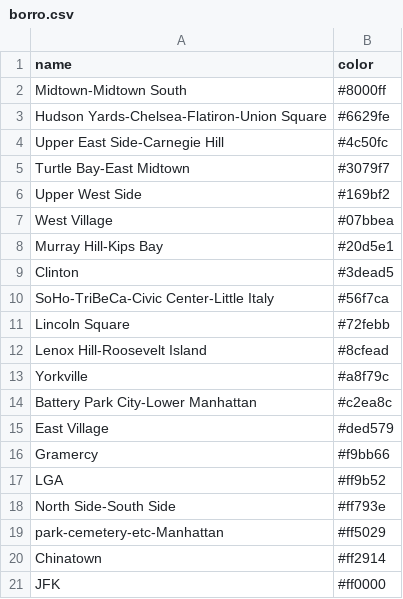
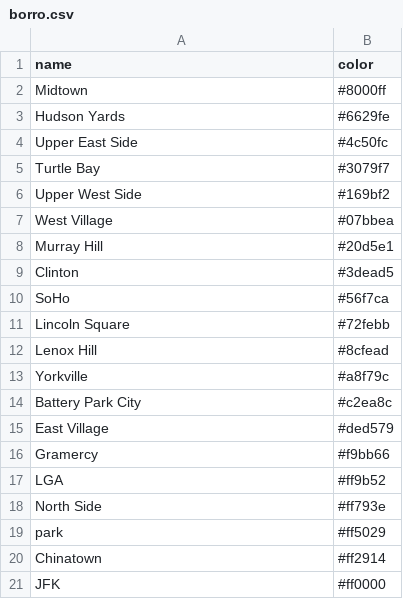
Before and after one commit to jfried23/nyc_taxi, a CSV file: html/chord_example/borro.csv, drawn as a sheet.

```diff
--- a/html/chord_example/borro.csv
+++ b/html/chord_example/borro.csv
@@ -1,15 +1,15 @@
 name,color
-Midtown-Midtown South,#8000ff
-Hudson Yards-Chelsea-Flatiron-Union Square,#6629fe
-Upper East Side-Carnegie Hill,#4c50fc
-Turtle Bay-East Midtown,#3079f7
+Midtown,#8000ff
+Hudson Yards,#6629fe
+Upper East Side,#4c50fc
+Turtle Bay,#3079f7
 Upper West Side,#169bf2
 West Village,#07bbea
-Murray Hill-Kips Bay,#20d5e1
+Murray Hill,#20d5e1
 Clinton,#3dead5
-SoHo-TriBeCa-Civic Center-Little Italy,#56f7ca
+SoHo,#56f7ca
 Lincoln Square,#72febb
-Lenox Hill-Roosevelt Island,#8cfead
+Lenox Hill,#8cfead
 Yorkville,#a8f79c
-Battery Park City-Lower Manhattan,#c2ea8c
+Battery Park City,#c2ea8c
 East Village,#ded579
@@ -17,4 +17,4 @@ Gramercy,#f9bb66
 LGA,#ff9b52
-North Side-South Side,#ff793e
-park-cemetery-etc-Manhattan,#ff5029
+North Side,#ff793e
+park,#ff5029
 Chinatown,#ff2914
```
Also changed, not shown: 3 other files.
